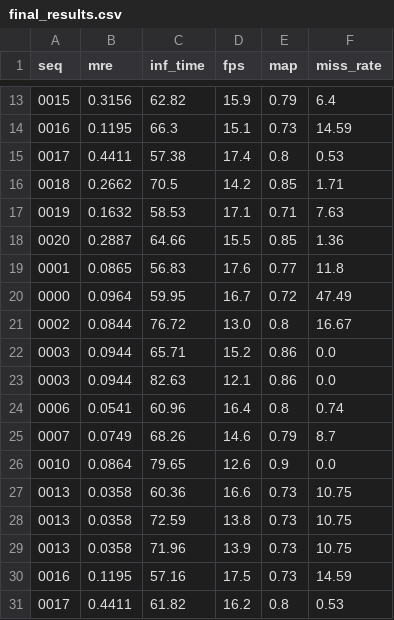
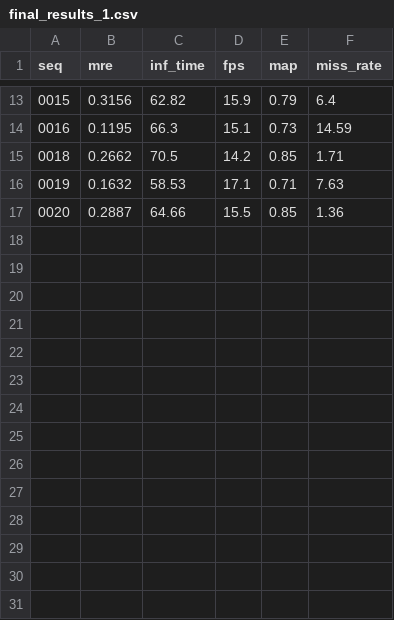
Before and after one commit to bthwthw/DA1---Distance-estimation-using-monocular-camera, a CSV file: final_results_1.csv (was final_results.csv), drawn as a sheet; only a part is shown, gaps mark what is left out; the diff names each change by its address in the sheet, - before the commit and + after, or states it on an @@ line.

```diff
--- a/final_results.csv
+++ b/final_results_1.csv
-row 15: 0017 | 0.4411 | 57.38 | 17.4 | 0.8 | 0.53
-row 19: 0001 | 0.0865 | 56.83 | 17.6 | 0.77 | 11.8
-row 20: 0000 | 0.0964 | 59.95 | 16.7 | 0.72 | 47.49
-row 21: 0002 | 0.0844 | 76.72 | 13.0 | 0.8 | 16.67
-row 22: 0003 | 0.0944 | 65.71 | 15.2 | 0.86 | 0.0
-row 23: 0003 | 0.0944 | 82.63 | 12.1 | 0.86 | 0.0
-row 24: 0006 | 0.0541 | 60.96 | 16.4 | 0.8 | 0.74
-row 25: 0007 | 0.0749 | 68.26 | 14.6 | 0.79 | 8.7
-row 26: 0010 | 0.0864 | 79.65 | 12.6 | 0.9 | 0.0
-row 27: 0013 | 0.0358 | 60.36 | 16.6 | 0.73 | 10.75
-row 28: 0013 | 0.0358 | 72.59 | 13.8 | 0.73 | 10.75
-row 29: 0013 | 0.0358 | 71.96 | 13.9 | 0.73 | 10.75
-row 30: 0016 | 0.1195 | 57.16 | 17.5 | 0.73 | 14.59
-row 31: 0017 | 0.4411 | 61.82 | 16.2 | 0.8 | 0.53
```
Also changed, not shown: 19 other files.
